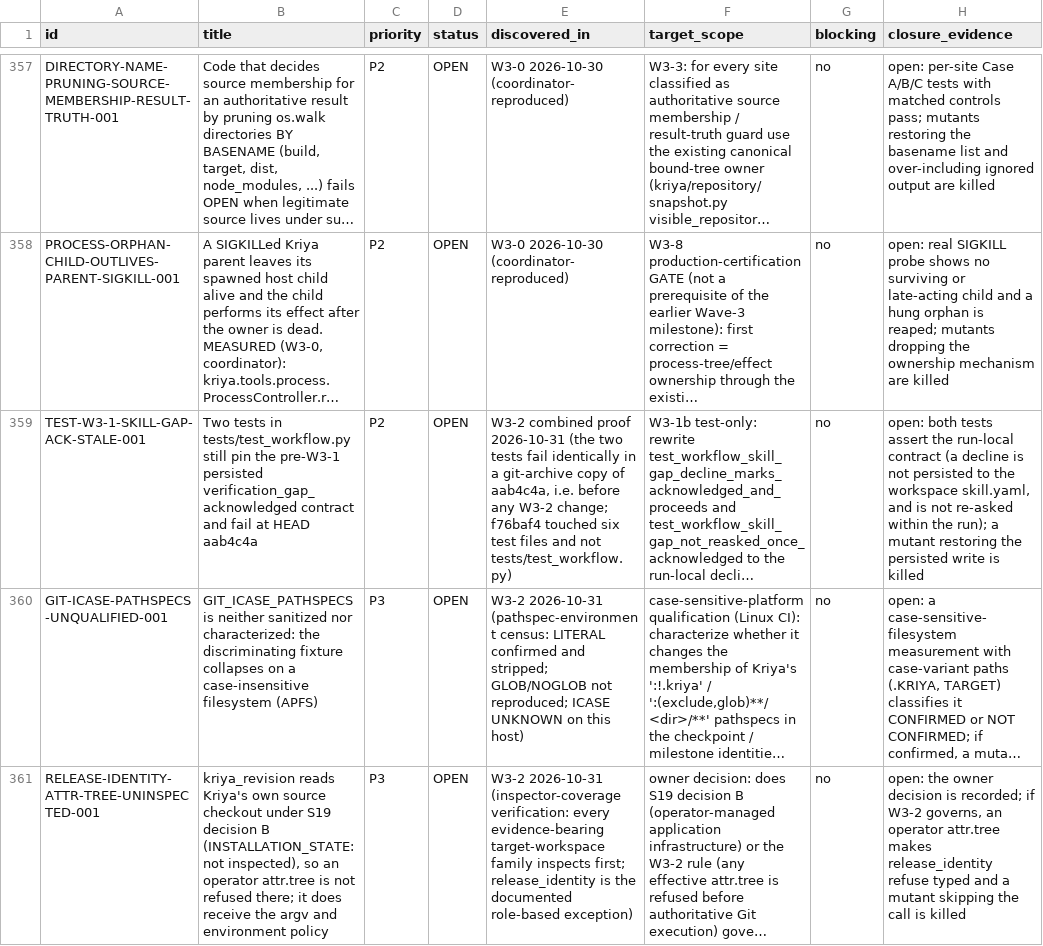
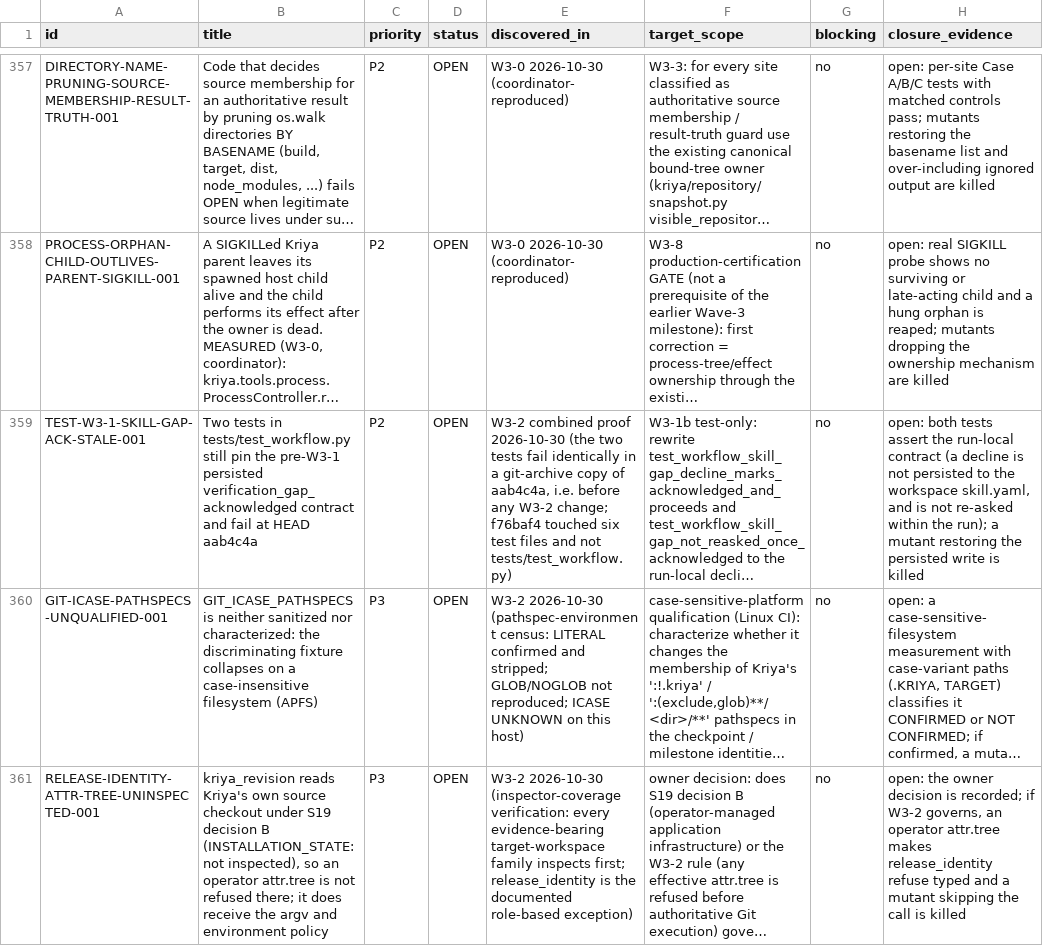
Before and after one commit to snanduri7/kriya, a CSV file: handover/BACKLOG_REGISTRY.csv, drawn as a sheet; only a part is shown, gaps mark what is left out; long unchanged cells end in …; the diff names each change by its address in the sheet, - before the commit and + after, or states it on an @@ line.

Commit message:
registry+ledger: correct my own date slip in the W3-2 closure (2026-10-31 -> 2026-10-30)
I wrote 2026-10-31 into three registry rows and 2026-10-30/31 into a ledger heading without checking the clock; the session ran entirely on
2026-10-30. Corrected byte-exactly (numstat 3/3, six stray CR bytes preserved; registry gates 9 passed). Two comments in the executable layer
(kriya/platform/__init__.py, tests/test_w32_host_git_authority.py) carry the same wrong date and are deliberately left, recorded in the ledger:
editing them would move the certified executable fingerprint 72f1695e3bfccf50 for a comment; correct them in the next executable commit.

```diff
--- a/handover/BACKLOG_REGISTRY.csv
+++ b/handover/BACKLOG_REGISTRY.csv
-E359 (discovered_in): …combined proof 2026-10-31 (the two…
+E359 (discovered_in): …combined proof 2026-10-30 (the two…
-E360 (discovered_in): W3-2 2026-10-31 (pathspec-environment census:…
+E360 (discovered_in): W3-2 2026-10-30 (pathspec-environment census:…
-E361 (discovered_in): W3-2 2026-10-31 (inspector-coverage verification:…
+E361 (discovered_in): W3-2 2026-10-30 (inspector-coverage verification:…
```
Also changed, not shown: 1 other file.
